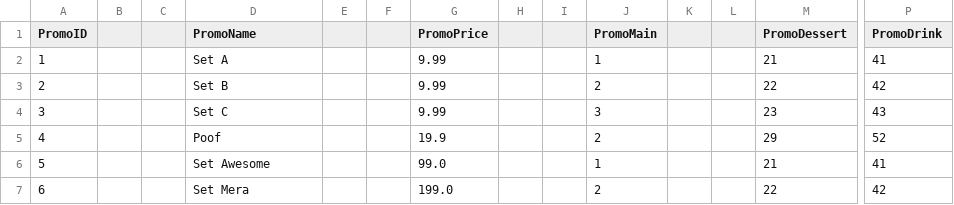
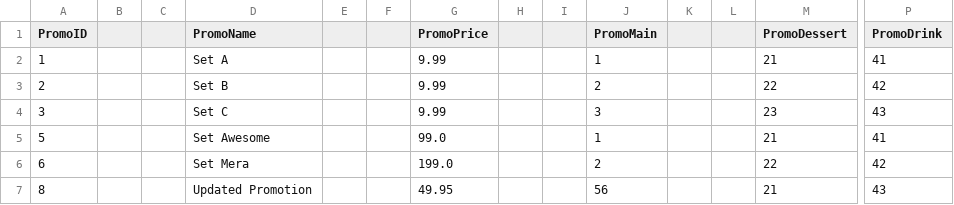
Before and after one commit to itachi1706/NTU-CZ2002-Assignment, a CSV file: data/promotion.csv, drawn as a sheet; only a part is shown, gaps mark what is left out; removed rows and columns are numbered as before the commit, all else as after; rows hold the shown columns only; the diff names each change by its address in the sheet, - before the commit and + after, or states it on an @@ line.

```diff
--- a/data/promotion.csv
+++ b/data/promotion.csv
-row 5: 4 |  |  | Poof |  |  | 19.9 |  |  | 2 |  |  | 29 | 52
+row 7: 8 |  |  | Updated Promotion |  |  | 49.95 |  |  | 56 |  |  | 21 | 43
```
Also changed, not shown: data/menu.csv, data/orders.csv, 7 other files.
